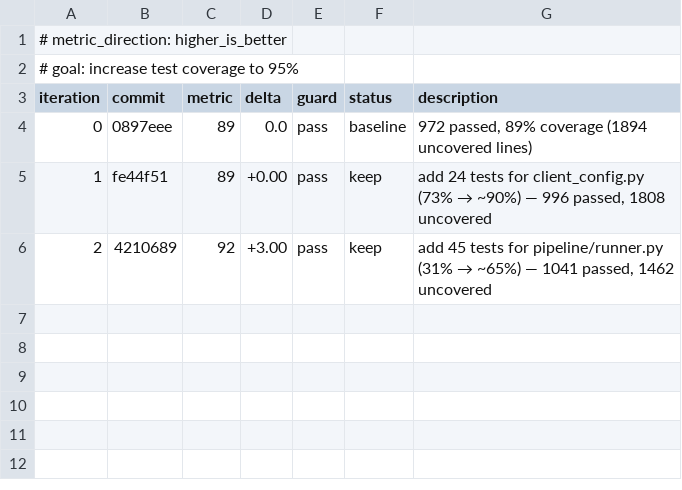
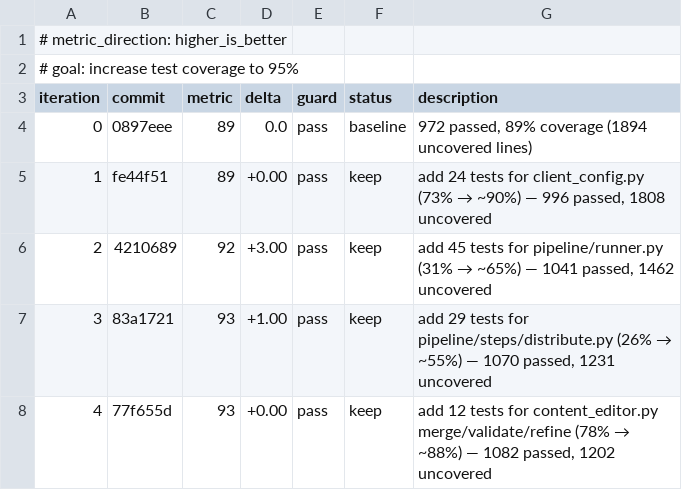
Before and after one commit to evanperez55/podcast-automation, a TSV file: autoresearch-coverage.tsv, drawn as a sheet; the diff names each change by its address in the sheet, - before the commit and + after, or states it on an @@ line.

```diff
--- a/autoresearch-coverage.tsv
+++ b/autoresearch-coverage.tsv
+row 7: 3 | 83a1721 | 93 | +1.00 | pass | keep | add 29 tests for pipeline/steps/distribute.py (26% → ~55%) — 1070 passed, 1231 uncovered
+row 8: 4 | 77f655d | 93 | +0.00 | pass | keep | add 12 tests for content_editor.py merge/validate/refine (78% → ~88%) — 1082 passed, 1202 uncovered
```
Also changed, not shown: 1 other file.
